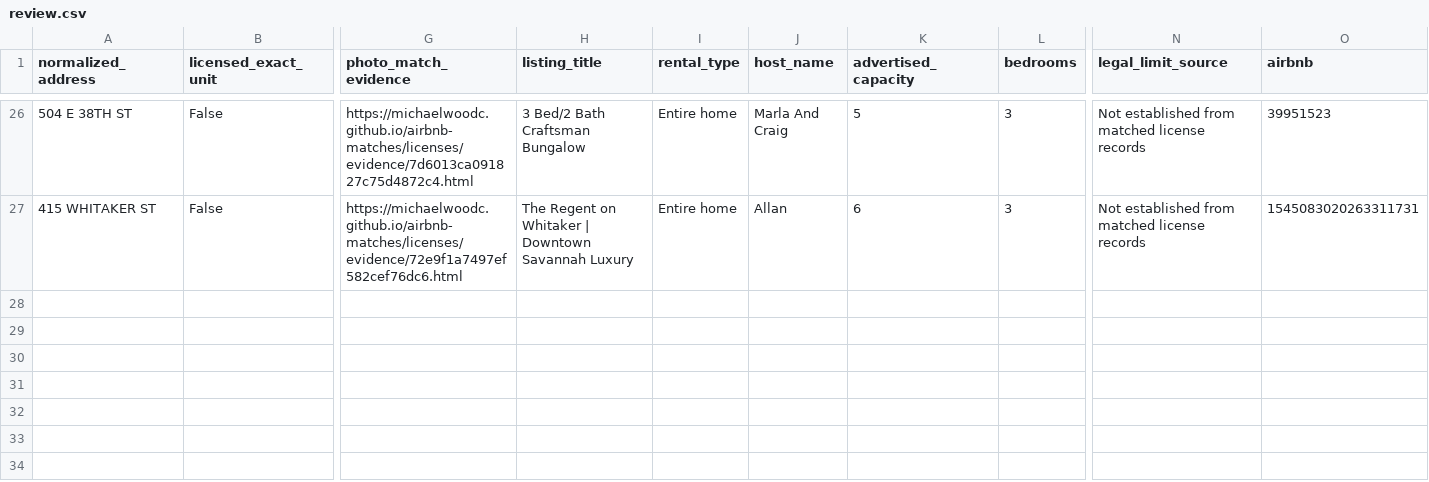
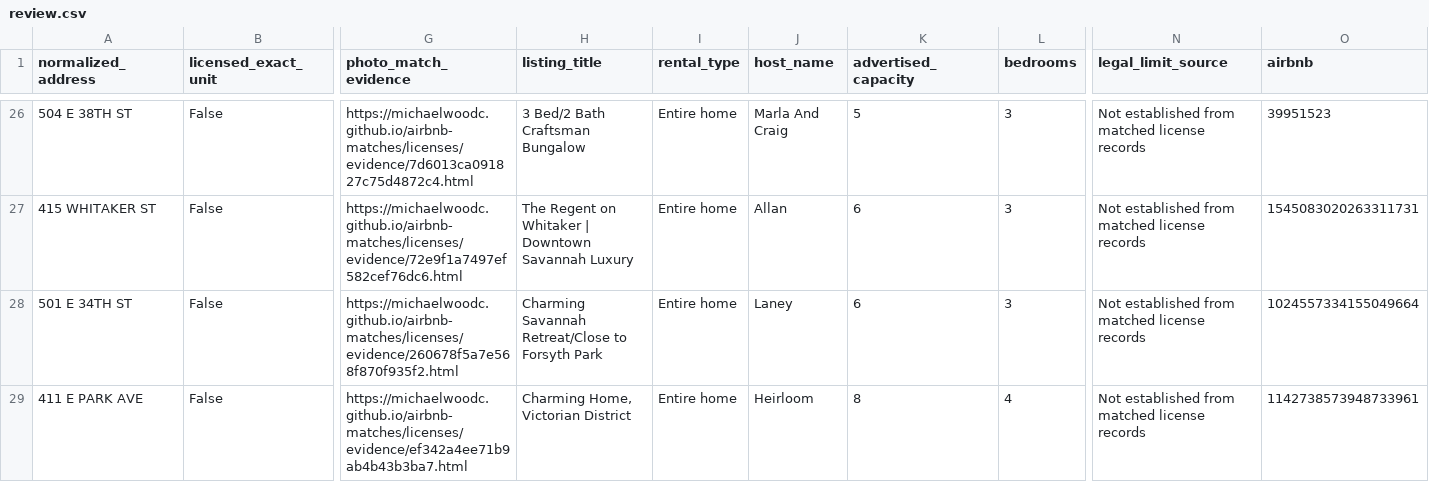
Before and after one commit to MichaelWoodc/airbnb-matches, a CSV file: licenses/review.csv, drawn as a sheet; only a part is shown, gaps mark what is left out; rows hold the shown columns only; the diff names each change by its address in the sheet, - before the commit and + after, or states it on an @@ line.

Commit message:
Update discovered property matches

```diff
--- a/licenses/review.csv
+++ b/licenses/review.csv
+row 28: 501 E 34TH ST | False | https://michaelwoodc.github.io/airbnb-matches/licenses/evidence/260678f5a7e568f870f935f2.html | Charming Savannah Retreat/Close to Forsyth Park | Entire home | Laney | 6 | 3 | Not established from matched license records | 1024557334155049664
+row 29: 411 E PARK AVE | False | https://michaelwoodc.github.io/airbnb-matches/licenses/evidence/ef342a4ee71b9ab4b43b3ba7.html | Charming Home, Victorian District | Entire home | Heirloom | 8 | 4 | Not established from matched license records | 1142738573948733961
```
Also changed, not shown: licenses/outside_scope.csv, 10 other files.
